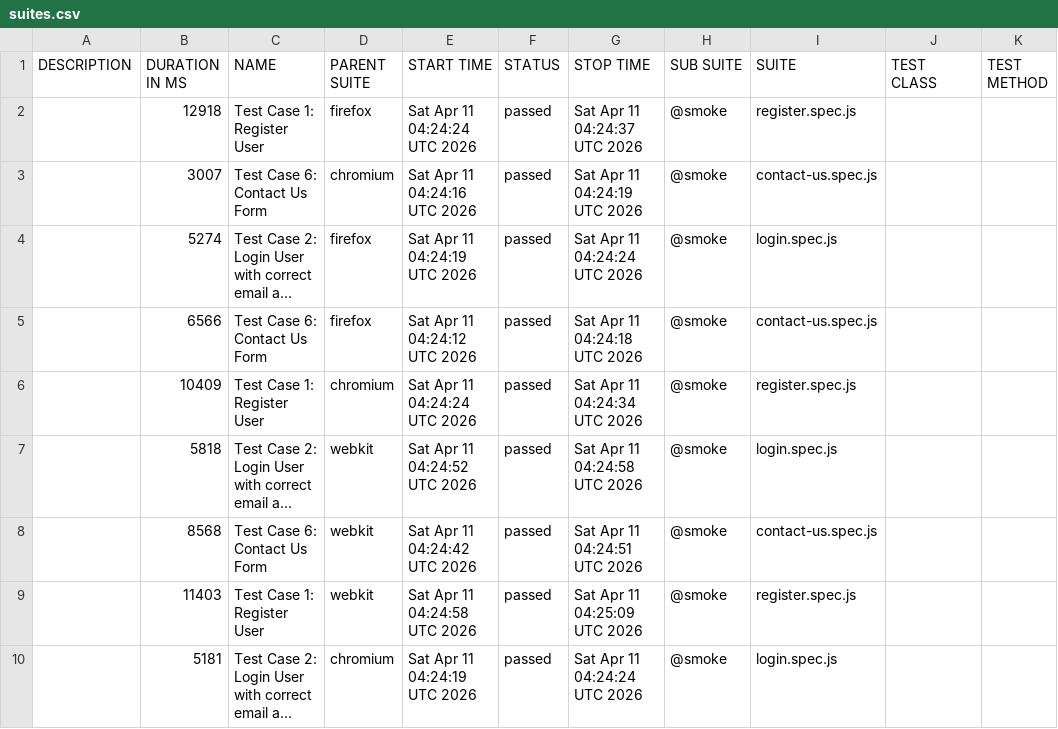
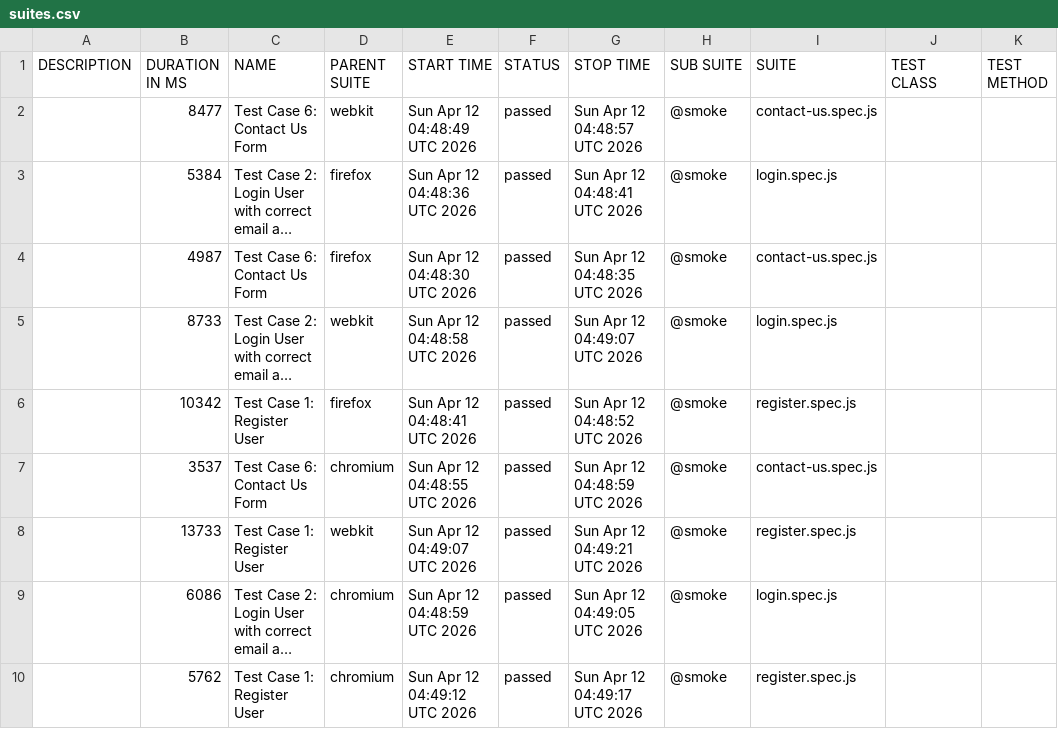
Before and after one commit to s3-qe-team/automation-playwright-project, a CSV file: data/suites.csv, drawn as a sheet; long unchanged cells end in …; removed rows and columns are numbered as before the commit, all else as after; the diff names each change by its address in the sheet, - before the commit and + after, or states it on an @@ line.

```diff
--- a/data/suites.csv
+++ b/data/suites.csv
-row 2:  | 12918 | Test Case 1: Register User | firefox | Sat Apr 11 04:24:24 UTC 2026 | passed | Sat Apr 11 04:24:37 UTC 2026 | @smoke | register.spec.js
-B2 (DURATION IN MS): 3007
+B2 (DURATION IN MS): 8477
-D2 (PARENT SUITE): chromium
+D2 (PARENT SUITE): webkit
-E2 (START TIME): Sat Apr 11 04:24:16 UTC 2026
+E2 (START TIME): Sun Apr 12 04:48:49 UTC 2026
-G2 (STOP TIME): Sat Apr 11 04:24:19 UTC 2026
+G2 (STOP TIME): Sun Apr 12 04:48:57 UTC 2026
-B3 (DURATION IN MS): 5274
+B3 (DURATION IN MS): 5384
-E3 (START TIME): Sat Apr 11 04:24:19 UTC 2026
+E3 (START TIME): Sun Apr 12 04:48:36 UTC 2026
-G3 (STOP TIME): Sat Apr 11 04:24:24 UTC 2026
+G3 (STOP TIME): Sun Apr 12 04:48:41 UTC 2026
-B4 (DURATION IN MS): 6566
+B4 (DURATION IN MS): 4987
-E4 (START TIME): Sat Apr 11 04:24:12 UTC 2026
+E4 (START TIME): Sun Apr 12 04:48:30 UTC 2026
-G4 (STOP TIME): Sat Apr 11 04:24:18 UTC 2026
+G4 (STOP TIME): Sun Apr 12 04:48:35 UTC 2026
-row 6:  | 10409 | Test Case 1: Register User | chromium | Sat Apr 11 04:24:24 UTC 2026 | passed | Sat Apr 11 04:24:34 UTC 2026 | @smoke | register.spec.js
-B5 (DURATION IN MS): 5818
+B5 (DURATION IN MS): 8733
-E5 (START TIME): Sat Apr 11 04:24:52 UTC 2026
+E5 (START TIME): Sun Apr 12 04:48:58 UTC 2026
-G5 (STOP TIME): Sat Apr 11 04:24:58 UTC 2026
+G5 (STOP TIME): Sun Apr 12 04:49:07 UTC 2026
+row 6:  | 10342 | Test Case 1: Register User | firefox | Sun Apr 12 04:48:41 UTC 2026 | passed | Sun Apr 12 04:48:52 UTC 2026 | @smoke | register.spec.js
-B7 (DURATION IN MS): 8568
+B7 (DURATION IN MS): 3537
-D7 (PARENT SUITE): webkit
+D7 (PARENT SUITE): chromium
-E7 (START TIME): Sat Apr 11 04:24:42 UTC 2026
+E7 (START TIME): Sun Apr 12 04:48:55 UTC 2026
-G7 (STOP TIME): Sat Apr 11 04:24:51 UTC 2026
+G7 (STOP TIME): Sun Apr 12 04:48:59 UTC 2026
-B8 (DURATION IN MS): 11403
+B8 (DURATION IN MS): 13733
-E8 (START TIME): Sat Apr 11 04:24:58 UTC 2026
+E8 (START TIME): Sun Apr 12 04:49:07 UTC 2026
-G8 (STOP TIME): Sat Apr 11 04:25:09 UTC 2026
+G8 (STOP TIME): Sun Apr 12 04:49:21 UTC 2026
-B9 (DURATION IN MS): 5181
+B9 (DURATION IN MS): 6086
-E9 (START TIME): Sat Apr 11 04:24:19 UTC 2026
+E9 (START TIME): Sun Apr 12 04:48:59 UTC 2026
-G9 (STOP TIME): Sat Apr 11 04:24:24 UTC 2026
+G9 (STOP TIME): Sun Apr 12 04:49:05 UTC 2026
+row 10:  | 5762 | Test Case 1: Register User | chromium | Sun Apr 12 04:49:12 UTC 2026 | passed | Sun Apr 12 04:49:17 UTC 2026 | @smoke | register.spec.js
```
Also changed, not shown: 49 other files.
